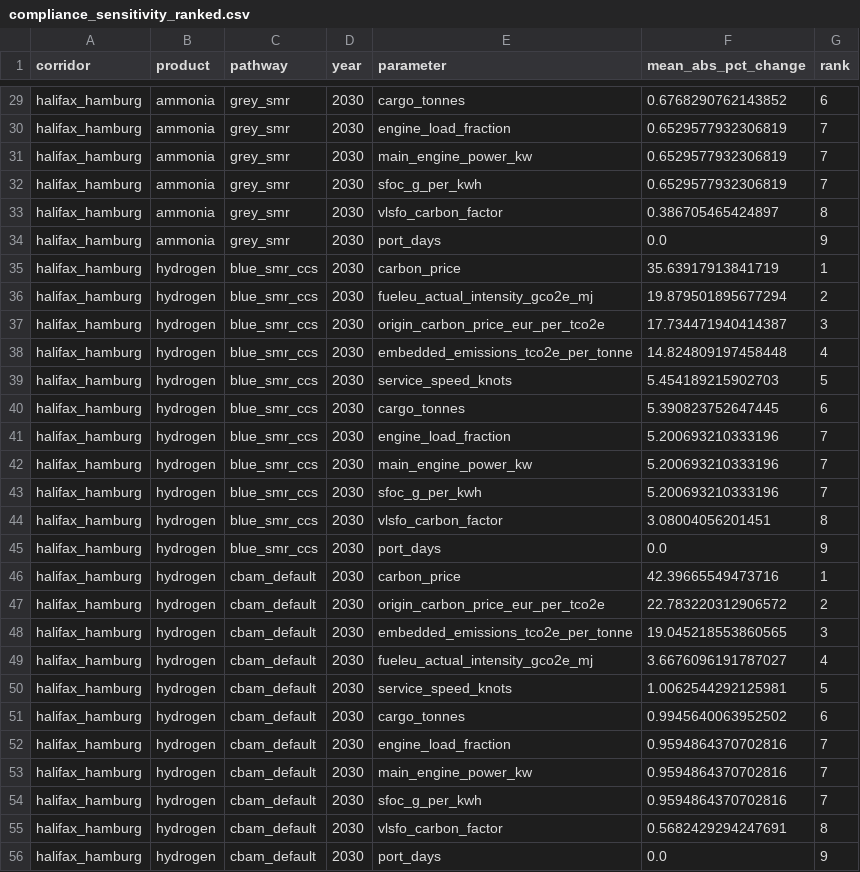
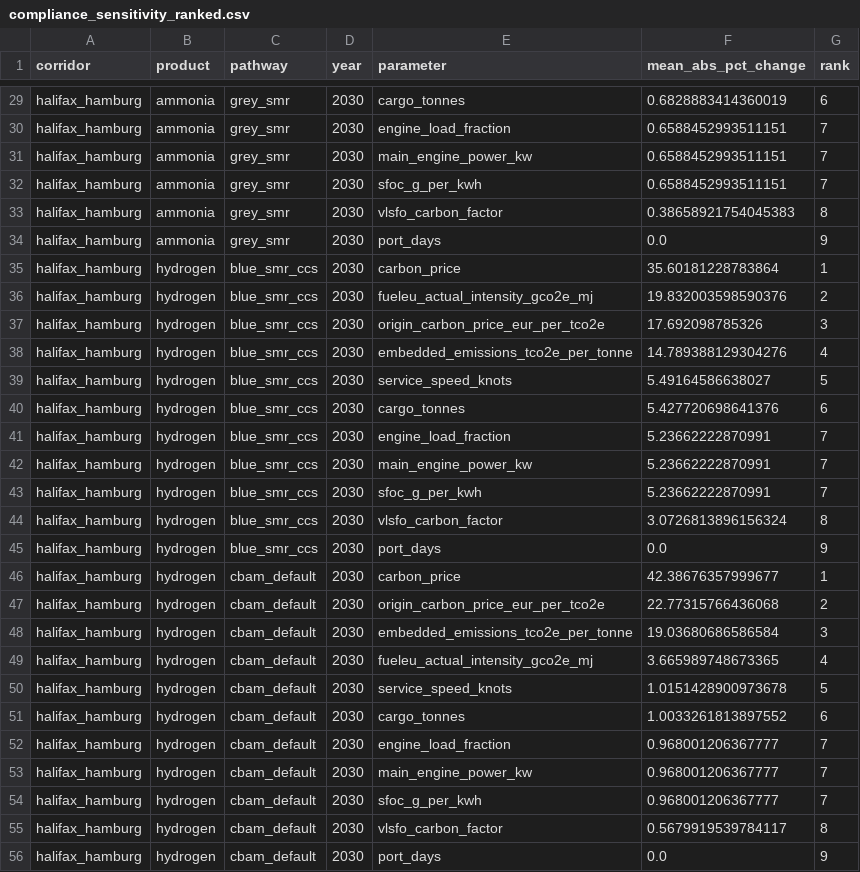
Before and after one commit to Samir-Abuisneneh/cbam-dashboard, a CSV file: cbam_model/outputs/compliance_sensitivity_ranked.csv, drawn as a sheet; only a part is shown, gaps mark what is left out; the diff covers the shown part only; the diff names each change by its address in the sheet, - before the commit and + after, or states it on an @@ line.

```diff
--- a/cbam_model/outputs/compliance_sensitivity_ranked.csv
+++ b/cbam_model/outputs/compliance_sensitivity_ranked.csv
-F29 (mean_abs_pct_change): 0.6768290762143852
+F29 (mean_abs_pct_change): 0.6828883414360019
-F30:F32 (mean_abs_pct_change): 0.6529577932306819
+F30:F32 (mean_abs_pct_change): 0.6588452993511151
-F33 (mean_abs_pct_change): 0.386705465424897
+F33 (mean_abs_pct_change): 0.38658921754045383
-F35 (mean_abs_pct_change): 35.63917913841719
+F35 (mean_abs_pct_change): 35.60181228783864
-F36 (mean_abs_pct_change): 19.879501895677294
+F36 (mean_abs_pct_change): 19.832003598590376
-F37 (mean_abs_pct_change): 17.734471940414387
+F37 (mean_abs_pct_change): 17.692098785326
-F38 (mean_abs_pct_change): 14.824809197458448
+F38 (mean_abs_pct_change): 14.789388129304276
-F39 (mean_abs_pct_change): 5.454189215902703
+F39 (mean_abs_pct_change): 5.49164586638027
-F40 (mean_abs_pct_change): 5.390823752647445
+F40 (mean_abs_pct_change): 5.427720698641376
-F41:F43 (mean_abs_pct_change): 5.200693210333196
+F41:F43 (mean_abs_pct_change): 5.23662222870991
-F44 (mean_abs_pct_change): 3.08004056201451
+F44 (mean_abs_pct_change): 3.0726813896156324
-F46 (mean_abs_pct_change): 42.39665549473716
+F46 (mean_abs_pct_change): 42.38676357999677
-F47 (mean_abs_pct_change): 22.783220312906572
+F47 (mean_abs_pct_change): 22.77315766436068
-F48 (mean_abs_pct_change): 19.045218553860565
+F48 (mean_abs_pct_change): 19.03680686586584
-F49 (mean_abs_pct_change): 3.6676096191787027
+F49 (mean_abs_pct_change): 3.665989748673365
-F50 (mean_abs_pct_change): 1.0062544292125981
+F50 (mean_abs_pct_change): 1.0151428900973678
-F51 (mean_abs_pct_change): 0.9945640063952502
+F51 (mean_abs_pct_change): 1.0033261813897552
-F52:F54 (mean_abs_pct_change): 0.9594864370702816
+F52:F54 (mean_abs_pct_change): 0.968001206367777
-F55 (mean_abs_pct_change): 0.5682429294247691
+F55 (mean_abs_pct_change): 0.5679919539784117
```
Also changed, not shown: 115 edited cells elsewhere in this file, cbam_model/data/placeholder/corridor_logistics.csv, cbam_model/outputs/compliance_sensitivity_sweep.csv, 21 other files.
